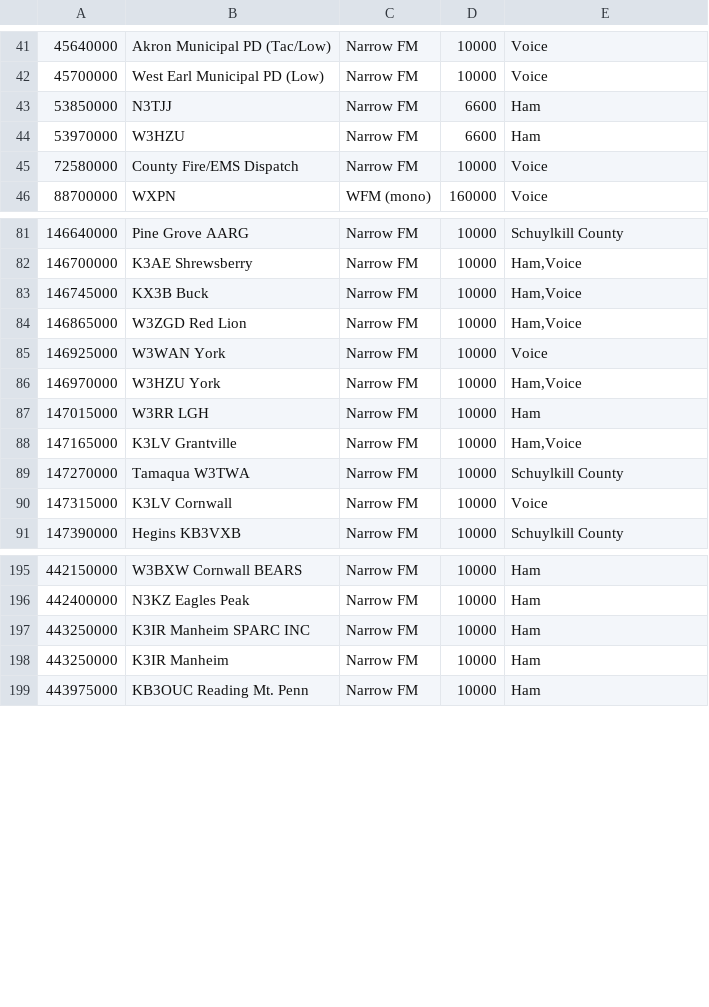
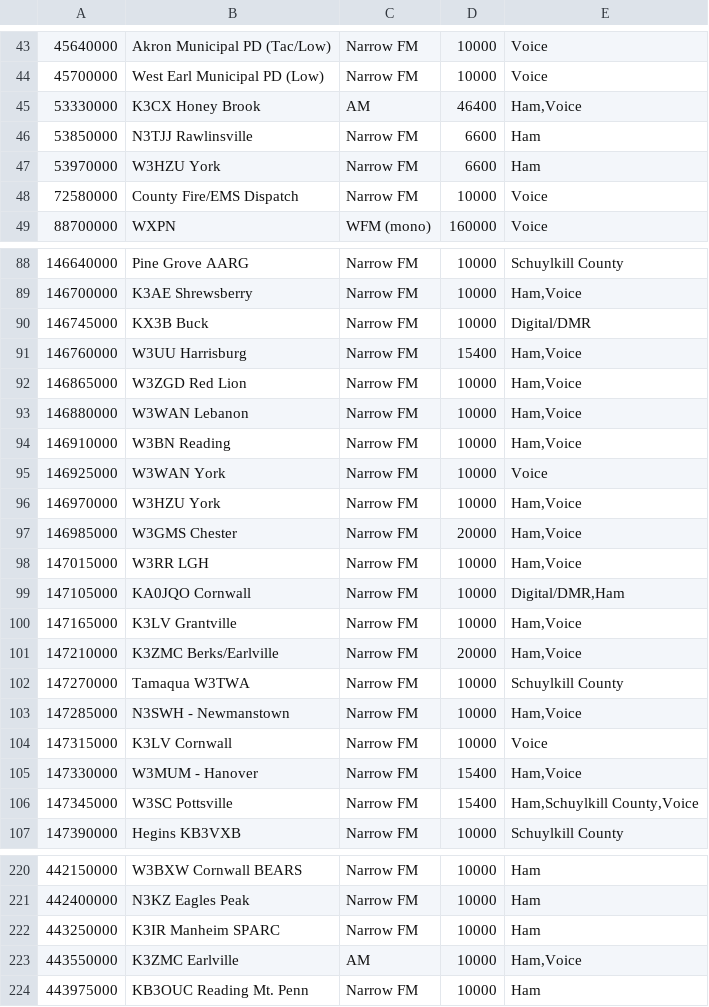
Before and after one commit to tomswartz07/linux-configs, a CSV file: bookmarks.csv, drawn as a sheet; only a part is shown, gaps mark what is left out; removed rows and columns are numbered as before the commit, all else as after; the diff covers the shown part only; the diff names each change by its address in the sheet, - before the commit and + after, or states it on an @@ line.

Commit message:
Add new GQRX freqs

```diff
--- a/bookmarks.csv
+++ b/bookmarks.csv
+row 45: 53330000 | K3CX Honey Brook | AM | 46400 | Ham,Voice
-B46: N3TJJ
+B46: N3TJJ Rawlinsville
-B47: W3HZU
+B47: W3HZU York
-E90: Ham,Voice
+E90: Digital/DMR
+row 91: 146760000 | W3UU Harrisburg | Narrow FM | 15400 | Ham,Voice
+row 93: 146880000 | W3WAN Lebanon | Narrow FM | 10000 | Ham,Voice
+row 94: 146910000 | W3BN Reading | Narrow FM | 10000 | Ham,Voice
+row 97: 146985000 | W3GMS Chester | Narrow FM | 20000 | Ham,Voice
-E98: Ham
+E98: Ham,Voice
+row 99: 147105000 | KA0JQO Cornwall | Narrow FM | 10000 | Digital/DMR,Ham
+row 101: 147210000 | K3ZMC Berks/Earlville | Narrow FM | 20000 | Ham,Voice
+row 103: 147285000 | N3SWH - Newmanstown | Narrow FM | 10000 | Ham,Voice
+row 105: 147330000 | W3MUM - Hanover | Narrow FM | 15400 | Ham,Voice
+row 106: 147345000 | W3SC Pottsville | Narrow FM | 15400 | Ham,Schuylkill County,Voice
-B222: K3IR Manheim SPARC INC
+B222: K3IR Manheim SPARC
-row 198: 443250000 | K3IR Manheim | Narrow FM | 10000 | Ham
+row 223: 443550000 | K3ZMC Earlville | AM | 10000 | Ham,Voice
```
Also changed, not shown: 17 added rows, 8 moved rows and 3 edited cells elsewhere in this file.
